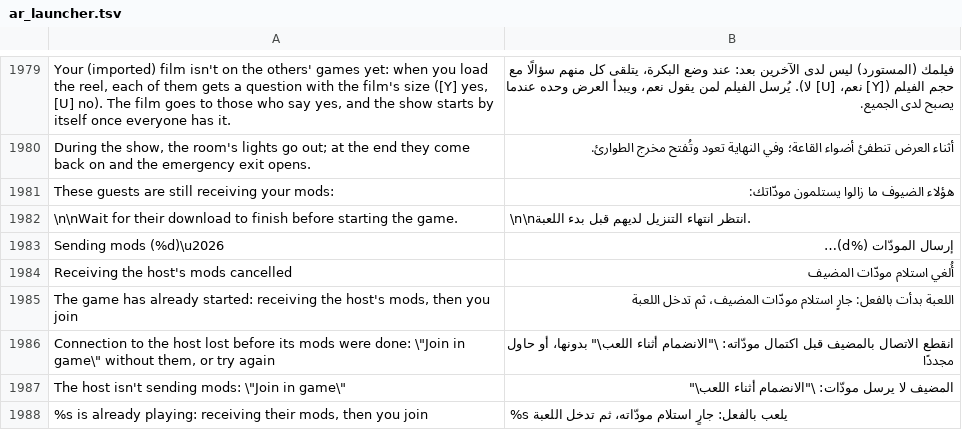
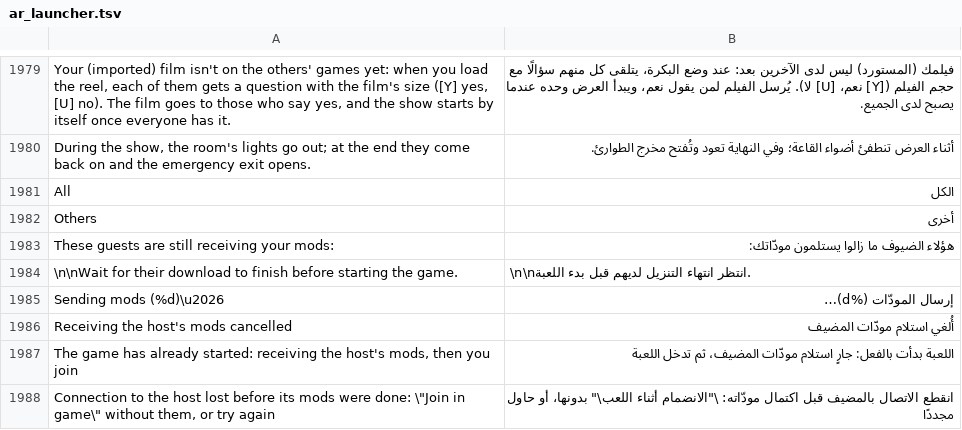
Before and after one commit to Parricidium/MWCoop, a TSV file: run/ar/ar_launcher.tsv, drawn as a sheet; only a part is shown, gaps mark what is left out; the shorter side is filled out with more unchanged rows.

```diff
--- a/run/ar/ar_launcher.tsv
+++ b/run/ar/ar_launcher.tsv
@@ -1980,2 +1980,4 @@ Your (imported) film isn't on the others' games yet: when you load the reel, eac
 During the show, the room's lights go out; at the end they come back on and the emergency exit opens.	أثناء العرض تنطفئ أضواء القاعة؛ وفي النهاية تعود وتُفتح مخرج الطوارئ.
+All	الكل
+Others	أخرى
 These guests are still receiving your mods: 	هؤلاء الضيوف ما زالوا يستلمون مودّاتك:
```
Also changed, not shown: run/ru/ru_launcher.tsv, run/ru/ru_mod.tsv, 10 other files.
